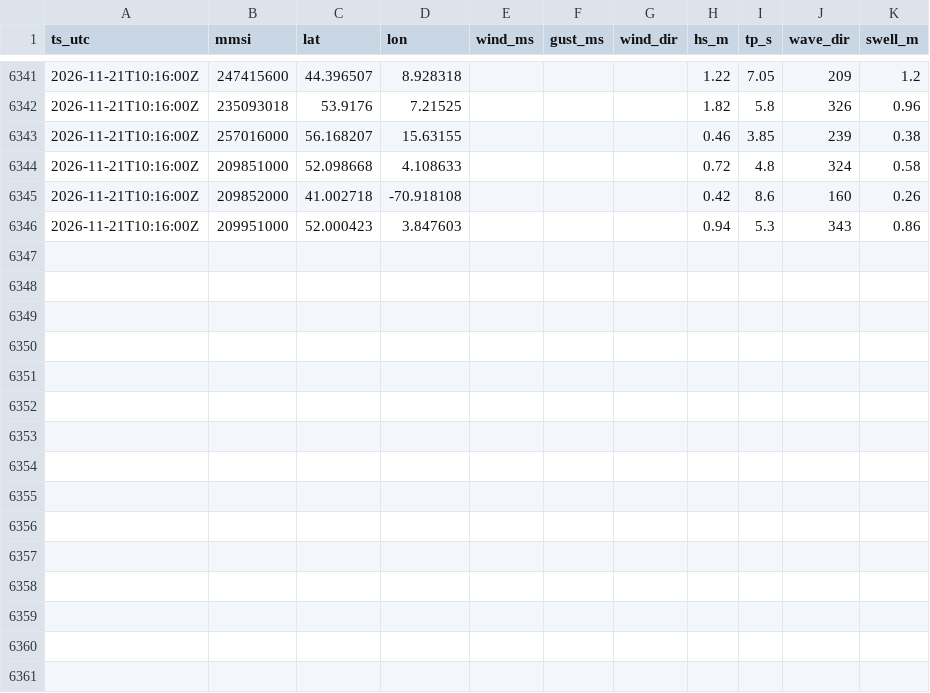
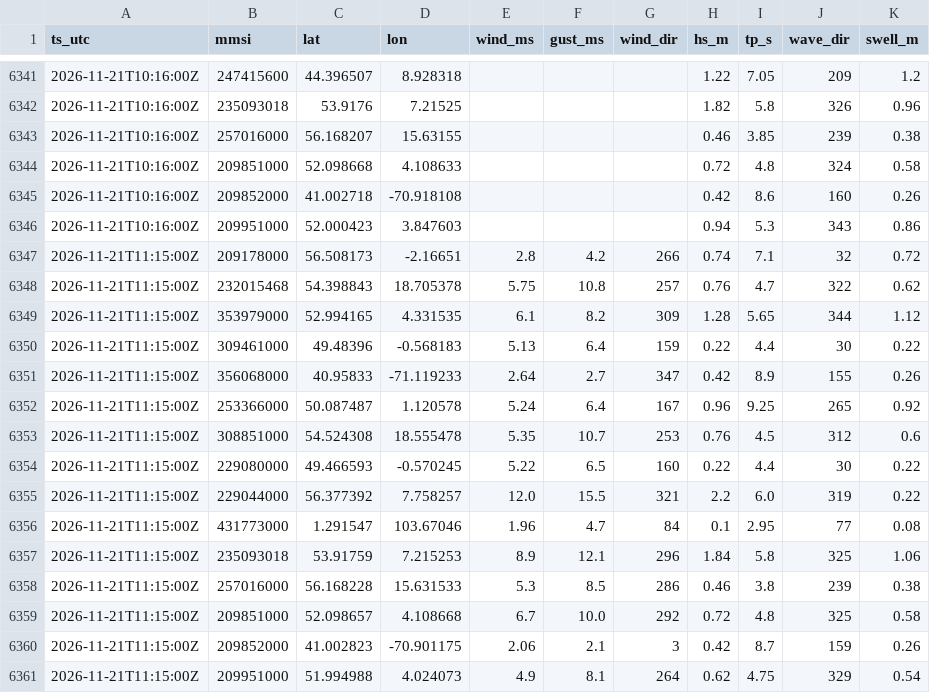
Before and after one commit to chasanchalil/Offshore-vessel, a CSV file: data/weather_2026-11.csv, drawn as a sheet; only a part is shown, gaps mark what is left out; the diff names each change by its address in the sheet, - before the commit and + after, or states it on an @@ line.

```diff
--- a/data/weather_2026-11.csv
+++ b/data/weather_2026-11.csv
+row 6347: 2026-11-21T11:15:00Z | 209178000 | 56.508173 | -2.16651 | 2.8 | 4.2 | 266 | 0.74 | 7.1 | 32 | 0.72
+row 6348: 2026-11-21T11:15:00Z | 232015468 | 54.398843 | 18.705378 | 5.75 | 10.8 | 257 | 0.76 | 4.7 | 322 | 0.62
+row 6349: 2026-11-21T11:15:00Z | 353979000 | 52.994165 | 4.331535 | 6.1 | 8.2 | 309 | 1.28 | 5.65 | 344 | 1.12
+row 6350: 2026-11-21T11:15:00Z | 309461000 | 49.48396 | -0.568183 | 5.13 | 6.4 | 159 | 0.22 | 4.4 | 30 | 0.22
+row 6351: 2026-11-21T11:15:00Z | 356068000 | 40.95833 | -71.119233 | 2.64 | 2.7 | 347 | 0.42 | 8.9 | 155 | 0.26
+row 6352: 2026-11-21T11:15:00Z | 253366000 | 50.087487 | 1.120578 | 5.24 | 6.4 | 167 | 0.96 | 9.25 | 265 | 0.92
+row 6353: 2026-11-21T11:15:00Z | 308851000 | 54.524308 | 18.555478 | 5.35 | 10.7 | 253 | 0.76 | 4.5 | 312 | 0.6
+row 6354: 2026-11-21T11:15:00Z | 229080000 | 49.466593 | -0.570245 | 5.22 | 6.5 | 160 | 0.22 | 4.4 | 30 | 0.22
+row 6355: 2026-11-21T11:15:00Z | 229044000 | 56.377392 | 7.758257 | 12.0 | 15.5 | 321 | 2.2 | 6.0 | 319 | 0.22
+row 6356: 2026-11-21T11:15:00Z | 431773000 | 1.291547 | 103.67046 | 1.96 | 4.7 | 84 | 0.1 | 2.95 | 77 | 0.08
+row 6357: 2026-11-21T11:15:00Z | 235093018 | 53.91759 | 7.215253 | 8.9 | 12.1 | 296 | 1.84 | 5.8 | 325 | 1.06
+row 6358: 2026-11-21T11:15:00Z | 257016000 | 56.168228 | 15.631533 | 5.3 | 8.5 | 286 | 0.46 | 3.8 | 239 | 0.38
+row 6359: 2026-11-21T11:15:00Z | 209851000 | 52.098657 | 4.108668 | 6.7 | 10.0 | 292 | 0.72 | 4.8 | 325 | 0.58
+row 6360: 2026-11-21T11:15:00Z | 209852000 | 41.002823 | -70.901175 | 2.06 | 2.1 | 3 | 0.42 | 8.7 | 159 | 0.26
+row 6361: 2026-11-21T11:15:00Z | 209951000 | 51.994988 | 4.024073 | 4.9 | 8.1 | 264 | 0.62 | 4.75 | 329 | 0.54
```
Also changed, not shown: 3 other files.
